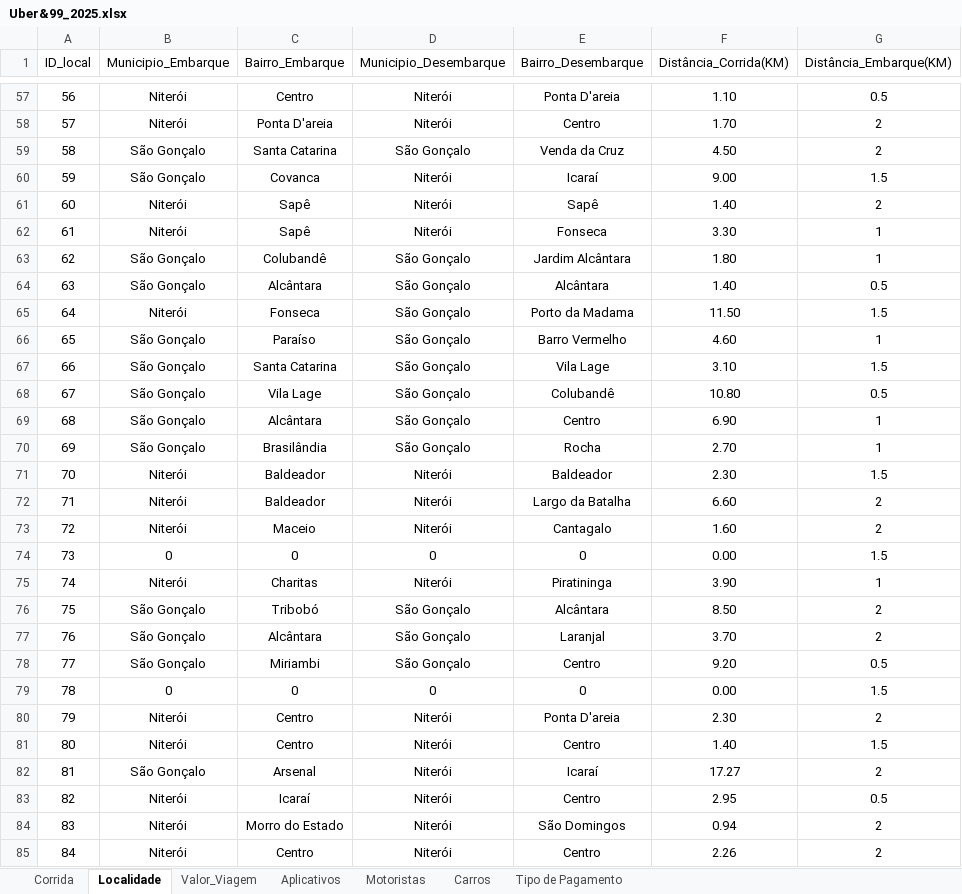
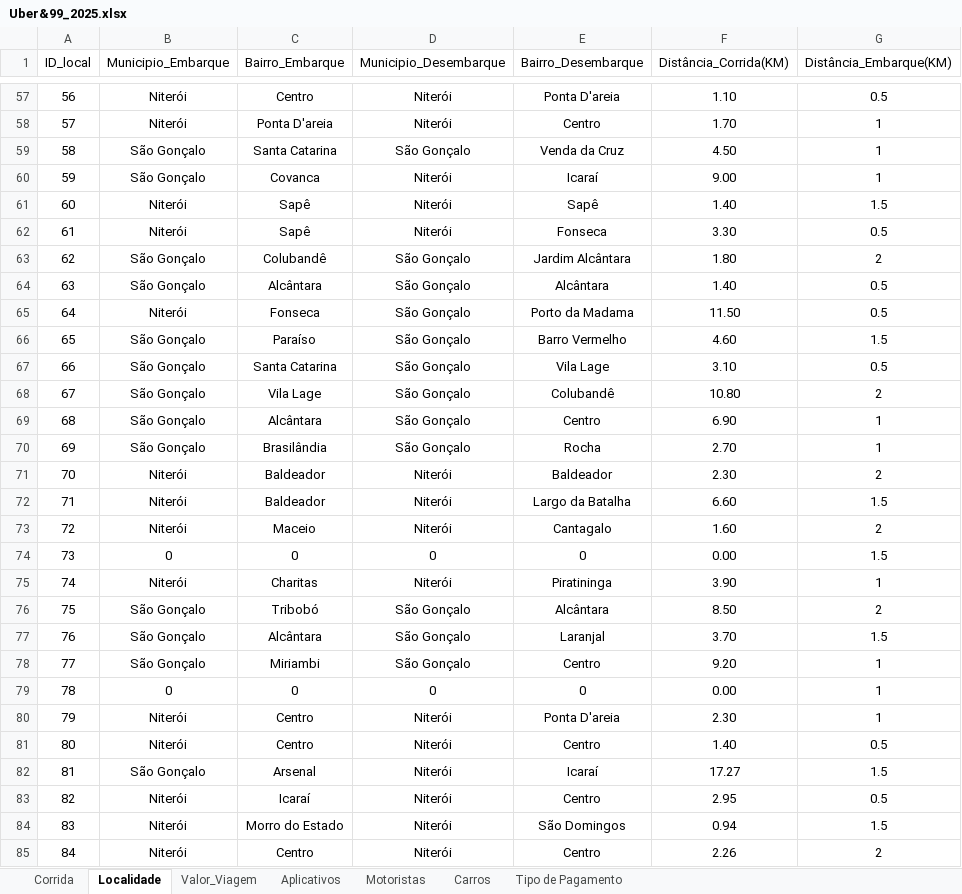
Before and after one commit to renanpacheco2/Portfolio-Uber, an Excel workbook: data/Uber&99_2025.xlsx, sheet Localidade, drawn as a sheet; only a part is shown, gaps mark what is left out; values as stored, in another font and other column widths than the file's, no borders; removed rows and columns are numbered as before the commit, all else as after; the diff covers the shown part only; the diff names each change by its address in the sheet, - before the commit and + after, or states it on an @@ line.

```diff
--- a/data/Uber&99_2025.xlsx (sheet Localidade)
+++ b/data/Uber&99_2025.xlsx (sheet Localidade)
-G58:G59 (Distância_Embarque(KM)): 2
+G58:G59 (Distância_Embarque(KM)): 1
-G60 (Distância_Embarque(KM)): 1.5
+G60 (Distância_Embarque(KM)): 1
-G61 (Distância_Embarque(KM)): 2
+G61 (Distância_Embarque(KM)): 1.5
-G62 (Distância_Embarque(KM)): 1
+G62 (Distância_Embarque(KM)): 0.5
-G63 (Distância_Embarque(KM)): 1
+G63 (Distância_Embarque(KM)): 2
-G65 (Distância_Embarque(KM)): 1.5
+G65 (Distância_Embarque(KM)): 0.5
-G66 (Distância_Embarque(KM)): 1
+G66 (Distância_Embarque(KM)): 1.5
-G67 (Distância_Embarque(KM)): 1.5
+G67 (Distância_Embarque(KM)): 0.5
-G68 (Distância_Embarque(KM)): 0.5
+G68 (Distância_Embarque(KM)): 2
-G71 (Distância_Embarque(KM)): 1.5
+G71 (Distância_Embarque(KM)): 2
-G72 (Distância_Embarque(KM)): 2
+G72 (Distância_Embarque(KM)): 1.5
-G77 (Distância_Embarque(KM)): 2
+G77 (Distância_Embarque(KM)): 1.5
-G78 (Distância_Embarque(KM)): 0.5
+G78 (Distância_Embarque(KM)): 1
-row 79: 78 | 0 | 0 | 0 | 0 | 0.00 | 1.5
+row 79: 78 | 0 | 0 | 0 | 0 | 0.00 | 1
-G80 (Distância_Embarque(KM)): 2
+G80 (Distância_Embarque(KM)): 1
-G81 (Distância_Embarque(KM)): 1.5
+G81 (Distância_Embarque(KM)): 0.5
-G82 (Distância_Embarque(KM)): 2
+G82 (Distância_Embarque(KM)): 1.5
-G84 (Distância_Embarque(KM)): 2
+G84 (Distância_Embarque(KM)): 1.5
```
Also changed, not shown: 275 added rows and 206 edited cells elsewhere in this sheet, sheet Valor_Viagem, sheet Corrida, formulas that keep their value, 5 other files.
